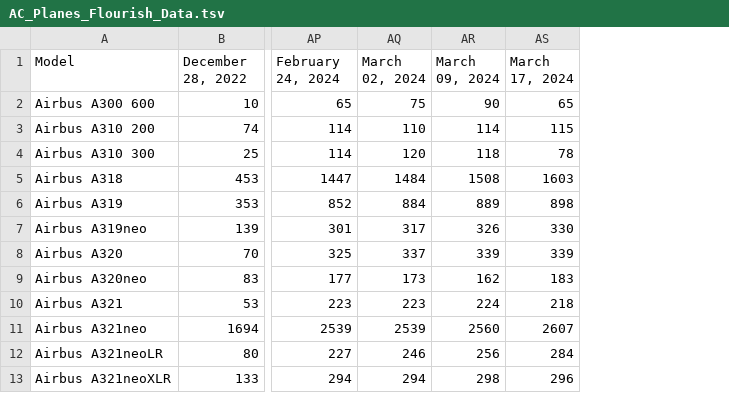
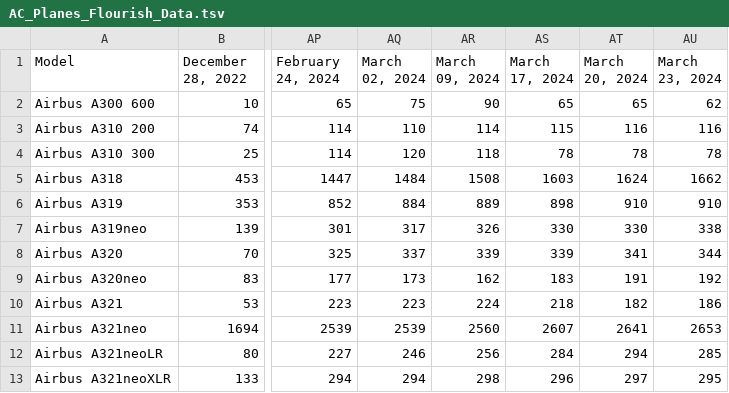
Before and after one commit to bertauchekurtis/flaskFleetTools, a TSV file: data/flourish/AC_Planes_Flourish_Data.tsv, drawn as a sheet; only a part is shown, gaps mark what is left out; the diff names each change by its address in the sheet, - before the commit and + after, or states it on an @@ line.

```diff
--- a/data/flourish/AC_Planes_Flourish_Data.tsv
+++ b/data/flourish/AC_Planes_Flourish_Data.tsv
+column AT (March 20, 2024), rows 2-13: 65 | 116 | 78 | 1624 | 910 | 330 | 341 | 191 | 182 | 2641 | 294 | 297
+column AU (March 23, 2024), rows 2-13: 62 | 116 | 78 | 1662 | 910 | 338 | 344 | 192 | 186 | 2653 | 285 | 295
```
Also changed, not shown: data/flourish/MFC_Largest_Fleets_Flourish_Data.tsv, data/flourish/MFC_Planes_Flourish_Data.tsv, 1 other file.
